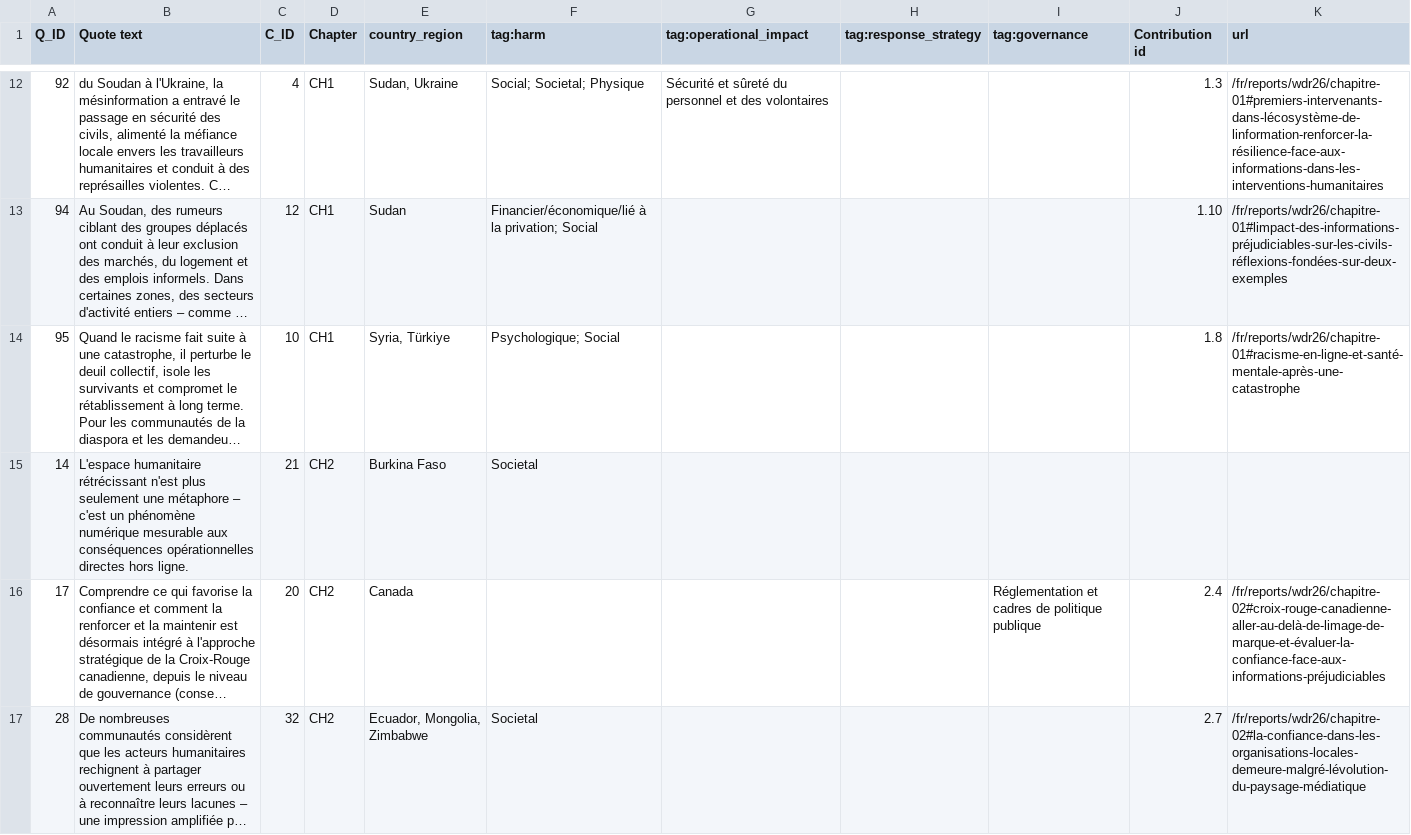
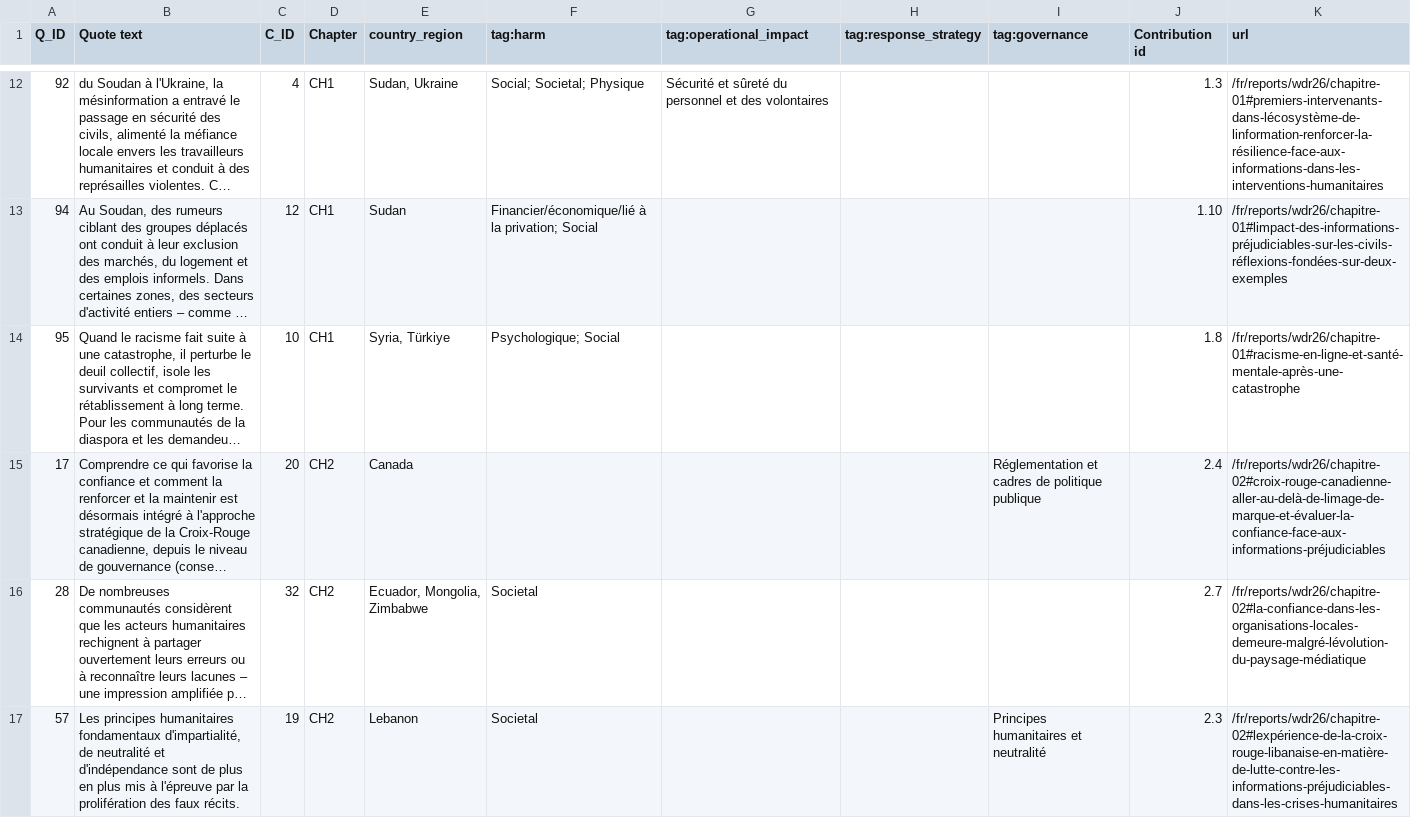
Before and after one commit to Monash-Mosaic/IFRC_Report, a TSV file: public/engagement/french-engagement_tab.tsv, drawn as a sheet; only a part is shown, gaps mark what is left out; the shorter side is filled out with more unchanged rows; long unchanged cells end in …; the diff covers the shown part only; the diff names each change by its address in the sheet, - before the commit and + after, or states it on an @@ line.

Commit message:
Removed quotes with no url

```diff
--- a/public/engagement/french-engagement_tab.tsv
+++ b/public/engagement/french-engagement_tab.tsv
-row 15: 14 | L'espace humanitaire rétrécissant n'est plus seulement une métaphore – c'est un phénomène numérique mesurable aux conséquences opérationnelles directes hors ligne. | 21 | CH2 | Burkina Faso | Societal
```
Also changed, not shown: 3 removed rows elsewhere in this file, public/engagement/engagement_tab.tsv.
